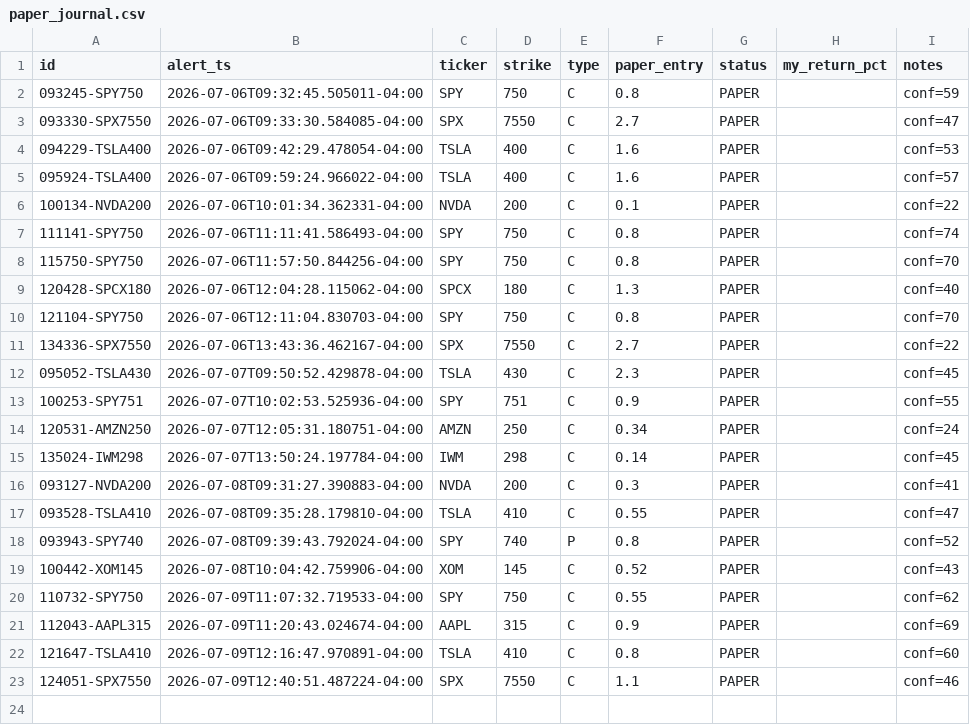
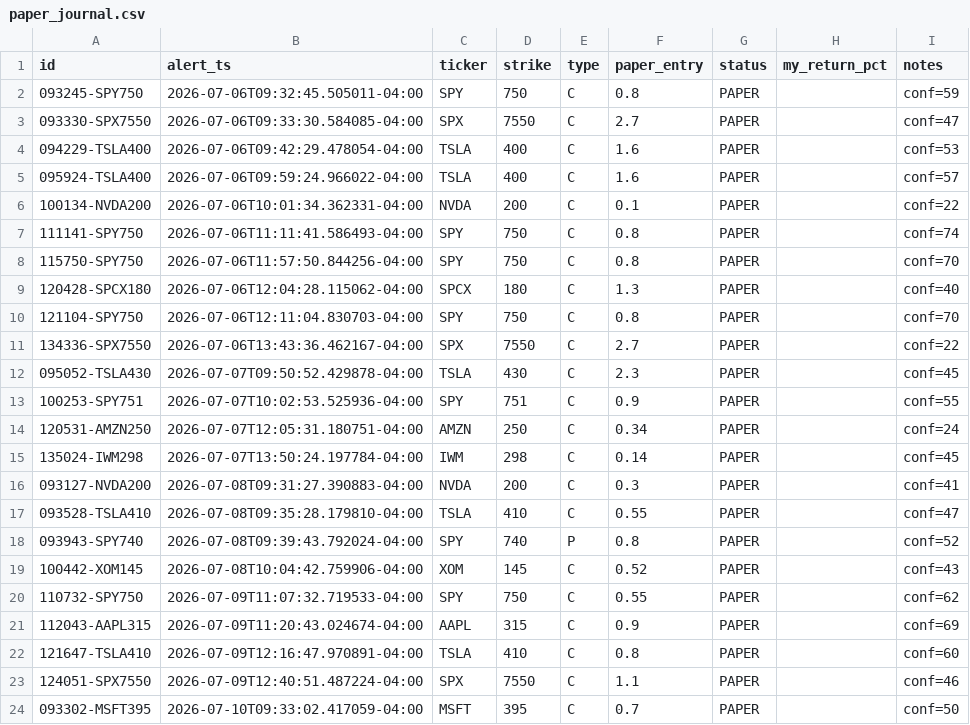
Before and after one commit to 4r4-rahul/signal-desk, a CSV file: channels/optionking/paper_journal.csv, drawn as a sheet.

```diff
--- a/channels/optionking/paper_journal.csv
+++ b/channels/optionking/paper_journal.csv
@@ -23 +23,2 @@ id,alert_ts,ticker,strike,type,paper_entry,status,my_return_pct,notes
 124051-SPX7550,2026-07-09T12:40:51.487224-04:00,SPX,7550,C,1.1,PAPER,,conf=46
+093302-MSFT395,2026-07-10T09:33:02.417059-04:00,MSFT,395,C,0.7,PAPER,,conf=50
```
Also changed, not shown: channels/mike/paper_journal.csv, 10 other files.
